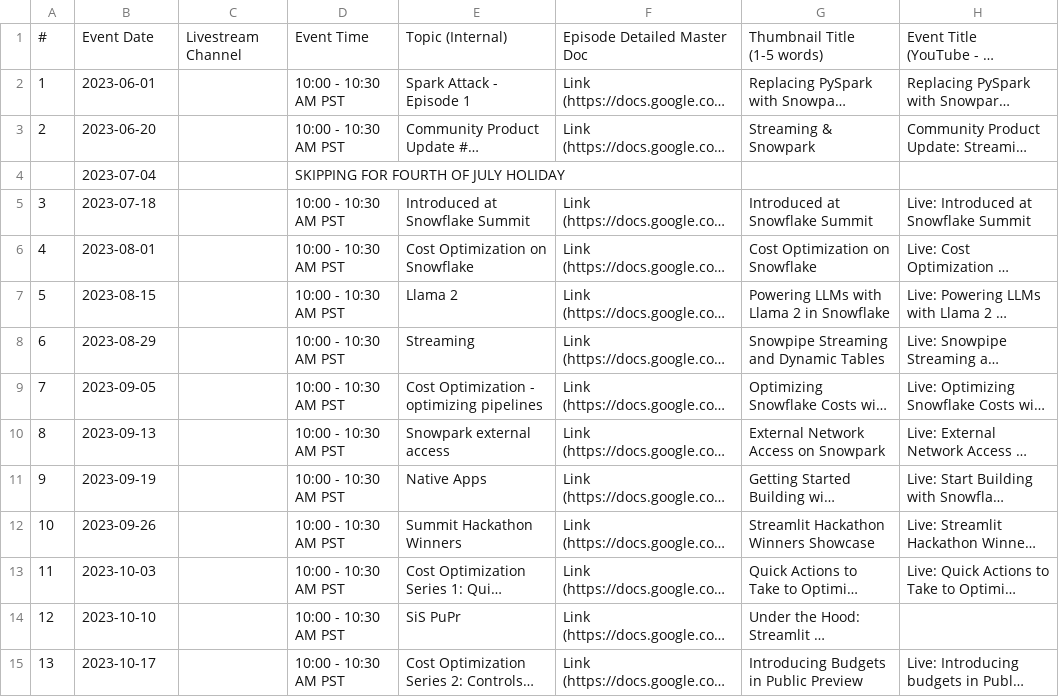
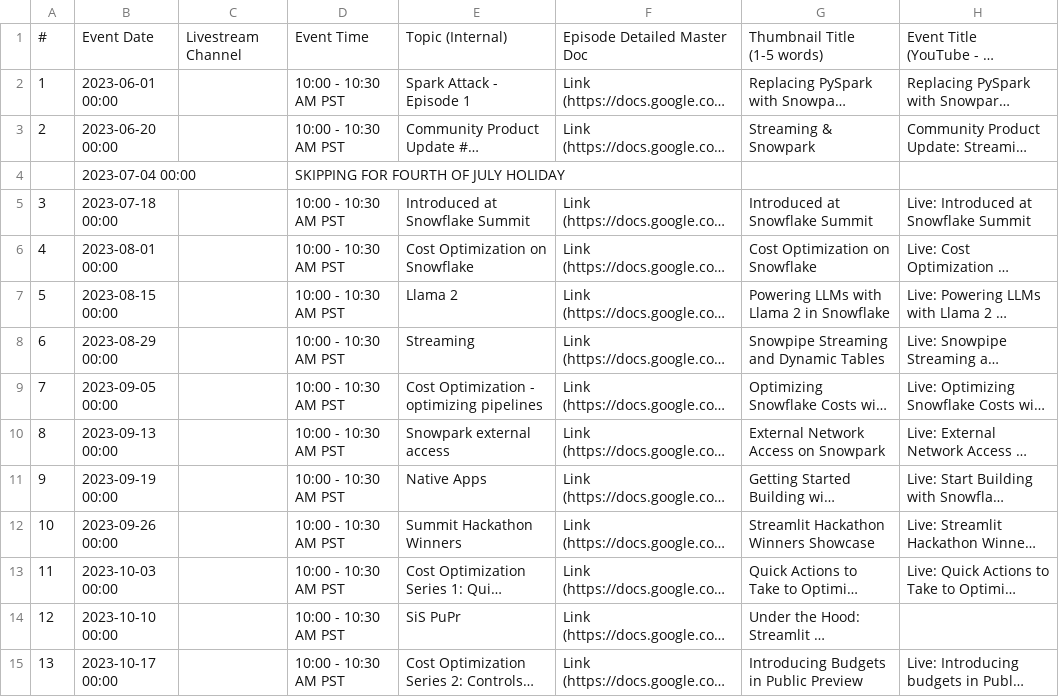
Before and after one commit to Kevinsnowflake/sheets-calendar-app, a CSV file: data/Master Event Schedule - Q2 FY24_2.csv, drawn as a sheet; only a part is shown; long unchanged cells end in …; the diff covers the shown part only; the diff names each change by its address in the sheet, - before the commit and + after, or states it on an @@ line.

Commit message:
Auto-sync: update data/Master Event Schedule - Q2 FY24_2.csv

```diff
--- a/data/Master Event Schedule - Q2 FY24_2.csv
+++ b/data/Master Event Schedule - Q2 FY24_2.csv
-B2: 2023-06-01
+B2: 2023-06-01 00:00
-B3: 2023-06-20
+B3: 2023-06-20 00:00
-B4: 2023-07-04
+B4: 2023-07-04 00:00
-B5: 2023-07-18
+B5: 2023-07-18 00:00
-B6: 2023-08-01
+B6: 2023-08-01 00:00
-B7: 2023-08-15
+B7: 2023-08-15 00:00
-B8: 2023-08-29
+B8: 2023-08-29 00:00
-B9: 2023-09-05
+B9: 2023-09-05 00:00
-B10: 2023-09-13
+B10: 2023-09-13 00:00
-B11: 2023-09-19
+B11: 2023-09-19 00:00
-B12: 2023-09-26
+B12: 2023-09-26 00:00
-B13: 2023-10-03
+B13: 2023-10-03 00:00
-B14: 2023-10-10
+B14: 2023-10-10 00:00
-B15: 2023-10-17
+B15: 2023-10-17 00:00
```
Also changed, not shown: 135 edited cells elsewhere in this file.
